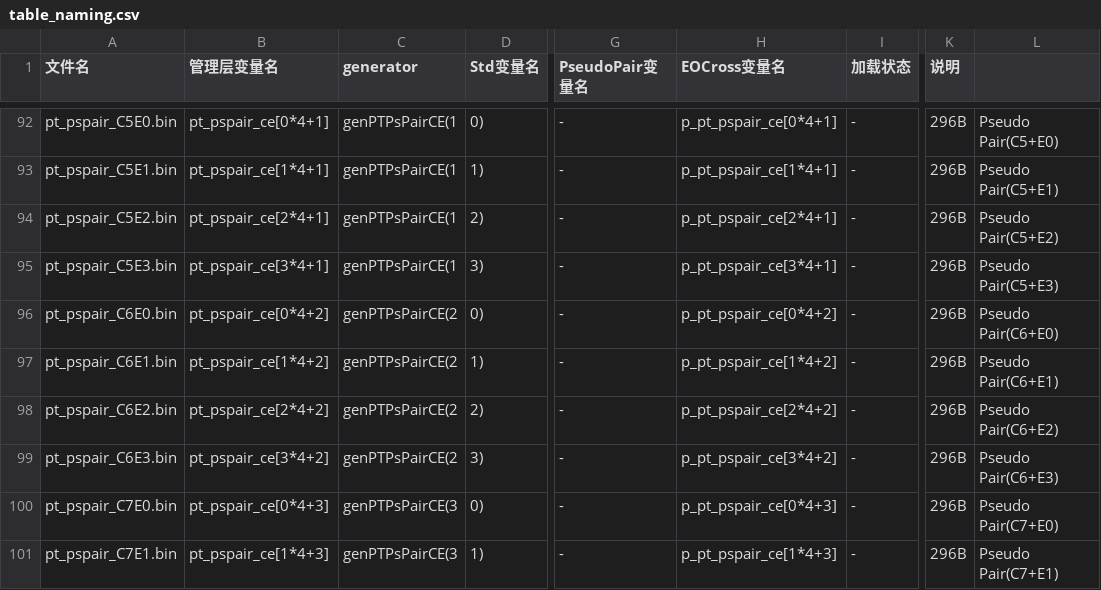
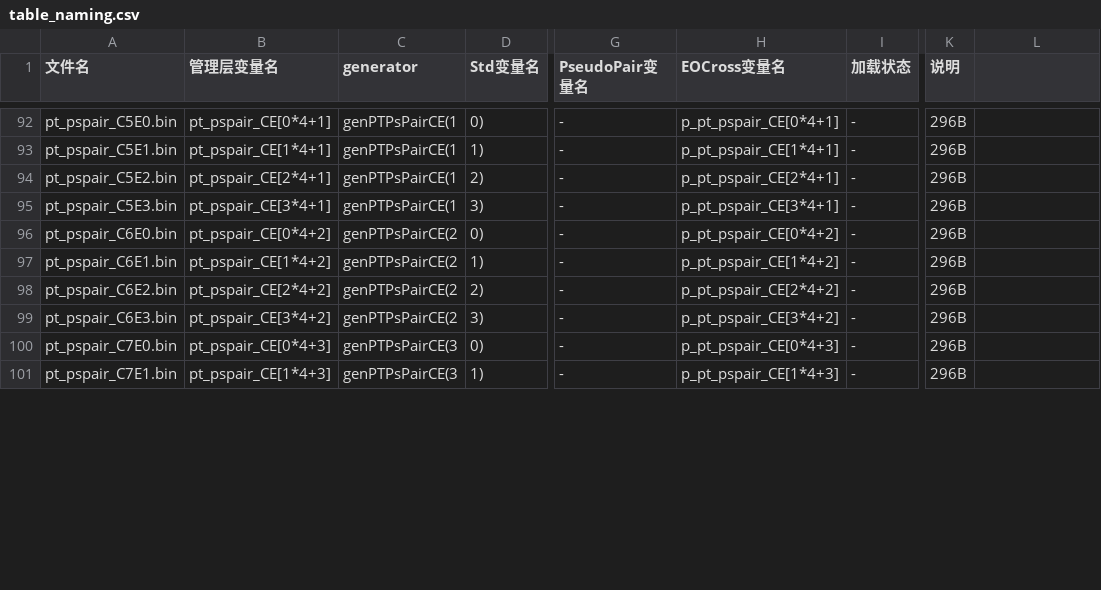
Before and after one commit to RuiminYan/solver, a CSV file: table_naming.csv, drawn as a sheet; only a part is shown, gaps mark what is left out; the diff covers the shown part only; the diff names each change by its address in the sheet, - before the commit and + after, or states it on an @@ line.

```diff
--- a/table_naming.csv
+++ b/table_naming.csv
-B92 (管理层变量名): pt_pspair_ce[0*4+1]
+B92 (管理层变量名): pt_pspair_CE[0*4+1]
-H92 (EOCross变量名): p_pt_pspair_ce[0*4+1]
+H92 (EOCross变量名): p_pt_pspair_CE[0*4+1]
-L92: Pseudo Pair(C5+E0)
+L92: (empty)
-B93 (管理层变量名): pt_pspair_ce[1*4+1]
+B93 (管理层变量名): pt_pspair_CE[1*4+1]
-H93 (EOCross变量名): p_pt_pspair_ce[1*4+1]
+H93 (EOCross变量名): p_pt_pspair_CE[1*4+1]
-L93: Pseudo Pair(C5+E1)
+L93: (empty)
-B94 (管理层变量名): pt_pspair_ce[2*4+1]
+B94 (管理层变量名): pt_pspair_CE[2*4+1]
-H94 (EOCross变量名): p_pt_pspair_ce[2*4+1]
+H94 (EOCross变量名): p_pt_pspair_CE[2*4+1]
-L94: Pseudo Pair(C5+E2)
+L94: (empty)
-B95 (管理层变量名): pt_pspair_ce[3*4+1]
+B95 (管理层变量名): pt_pspair_CE[3*4+1]
-H95 (EOCross变量名): p_pt_pspair_ce[3*4+1]
+H95 (EOCross变量名): p_pt_pspair_CE[3*4+1]
-L95: Pseudo Pair(C5+E3)
+L95: (empty)
-B96 (管理层变量名): pt_pspair_ce[0*4+2]
+B96 (管理层变量名): pt_pspair_CE[0*4+2]
-H96 (EOCross变量名): p_pt_pspair_ce[0*4+2]
+H96 (EOCross变量名): p_pt_pspair_CE[0*4+2]
-L96: Pseudo Pair(C6+E0)
+L96: (empty)
-B97 (管理层变量名): pt_pspair_ce[1*4+2]
+B97 (管理层变量名): pt_pspair_CE[1*4+2]
-H97 (EOCross变量名): p_pt_pspair_ce[1*4+2]
+H97 (EOCross变量名): p_pt_pspair_CE[1*4+2]
-L97: Pseudo Pair(C6+E1)
+L97: (empty)
-B98 (管理层变量名): pt_pspair_ce[2*4+2]
+B98 (管理层变量名): pt_pspair_CE[2*4+2]
-H98 (EOCross变量名): p_pt_pspair_ce[2*4+2]
+H98 (EOCross变量名): p_pt_pspair_CE[2*4+2]
-L98: Pseudo Pair(C6+E2)
+L98: (empty)
-B99 (管理层变量名): pt_pspair_ce[3*4+2]
+B99 (管理层变量名): pt_pspair_CE[3*4+2]
-H99 (EOCross变量名): p_pt_pspair_ce[3*4+2]
+H99 (EOCross变量名): p_pt_pspair_CE[3*4+2]
-L99: Pseudo Pair(C6+E3)
+L99: (empty)
-B100 (管理层变量名): pt_pspair_ce[0*4+3]
+B100 (管理层变量名): pt_pspair_CE[0*4+3]
-H100 (EOCross变量名): p_pt_pspair_ce[0*4+3]
+H100 (EOCross变量名): p_pt_pspair_CE[0*4+3]
-L100: Pseudo Pair(C7+E0)
+L100: (empty)
-B101 (管理层变量名): pt_pspair_ce[1*4+3]
+B101 (管理层变量名): pt_pspair_CE[1*4+3]
-H101 (EOCross变量名): p_pt_pspair_ce[1*4+3]
+H101 (EOCross变量名): p_pt_pspair_CE[1*4+3]
-L101: Pseudo Pair(C7+E1)
+L101: (empty)
```
Also changed, not shown: 63 edited cells elsewhere in this file, create_functions.csv, 6 other files.
